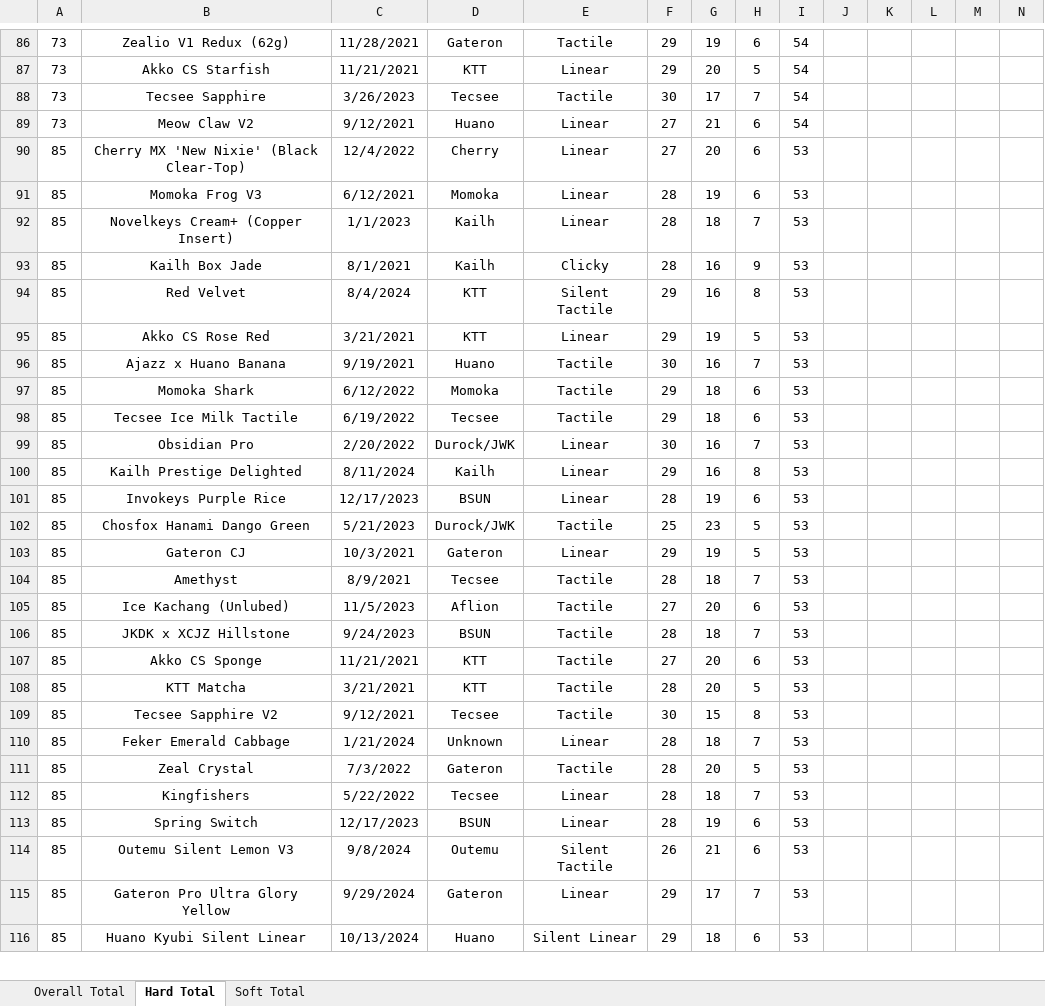
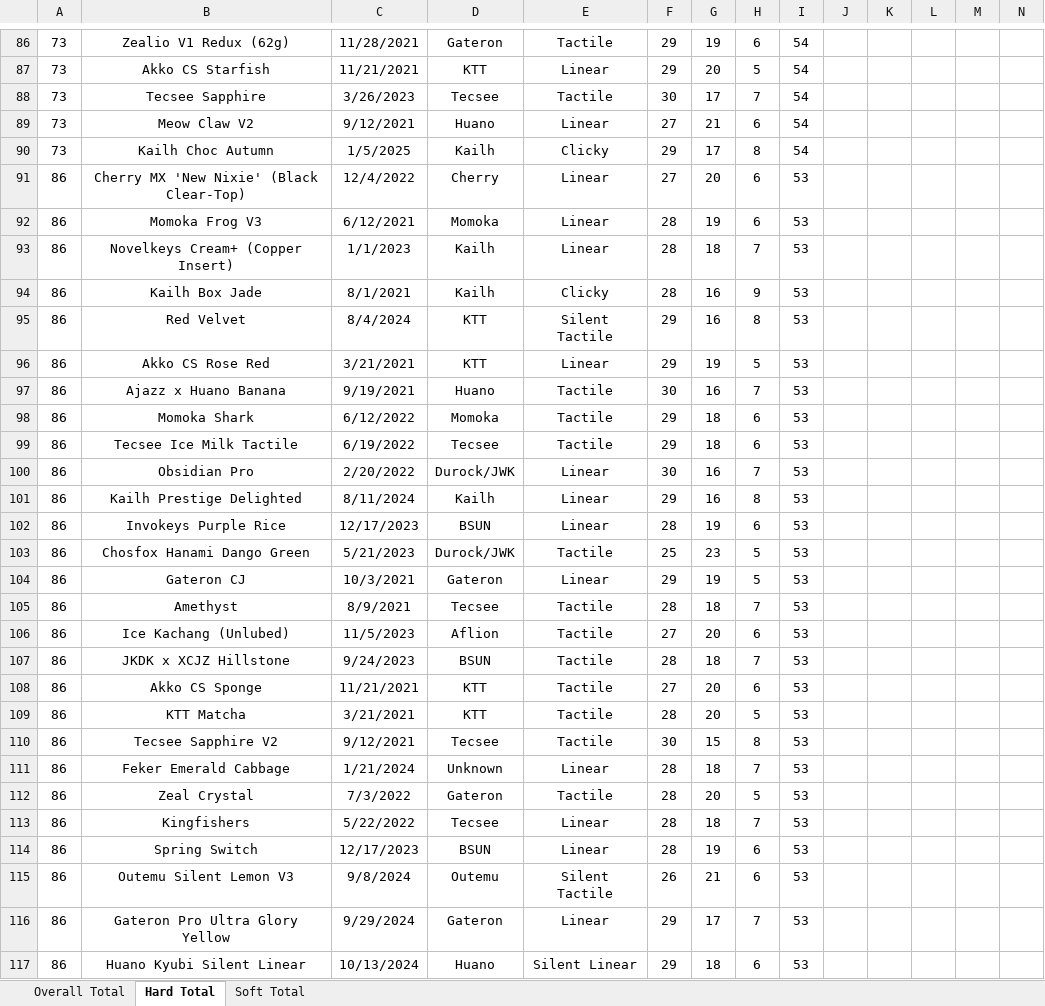
Before and after one commit to ThereminGoat/switch-scores, an Excel workbook: 1-Composite Score Sheet.xlsx, sheet Hard Total, drawn as a sheet; only a part is shown, gaps mark what is left out; values as stored, in another font and other column widths than the file's, no borders; charts and pictures not drawn; addresses are those after the commit; rows hold the shown columns only; the diff covers the shown part only; the diff names each change by its address in the sheet, - before the commit and + after, or states it on an @@ line.

```diff
--- a/1-Composite Score Sheet.xlsx (sheet Hard Total)
+++ b/1-Composite Score Sheet.xlsx (sheet Hard Total)
+row 90: 73 | Kailh Choc Autumn | 1/5/2025 | Kailh | Clicky | 29 | 17 | 8 | 54
-A91:A117: 85
+A91:A117: 86
```
Also changed, not shown: 7 added rows and 303 edited cells elsewhere in this sheet, sheet Soft Total, sheet Overall Total, formulas that keep their value, 7 other files.
